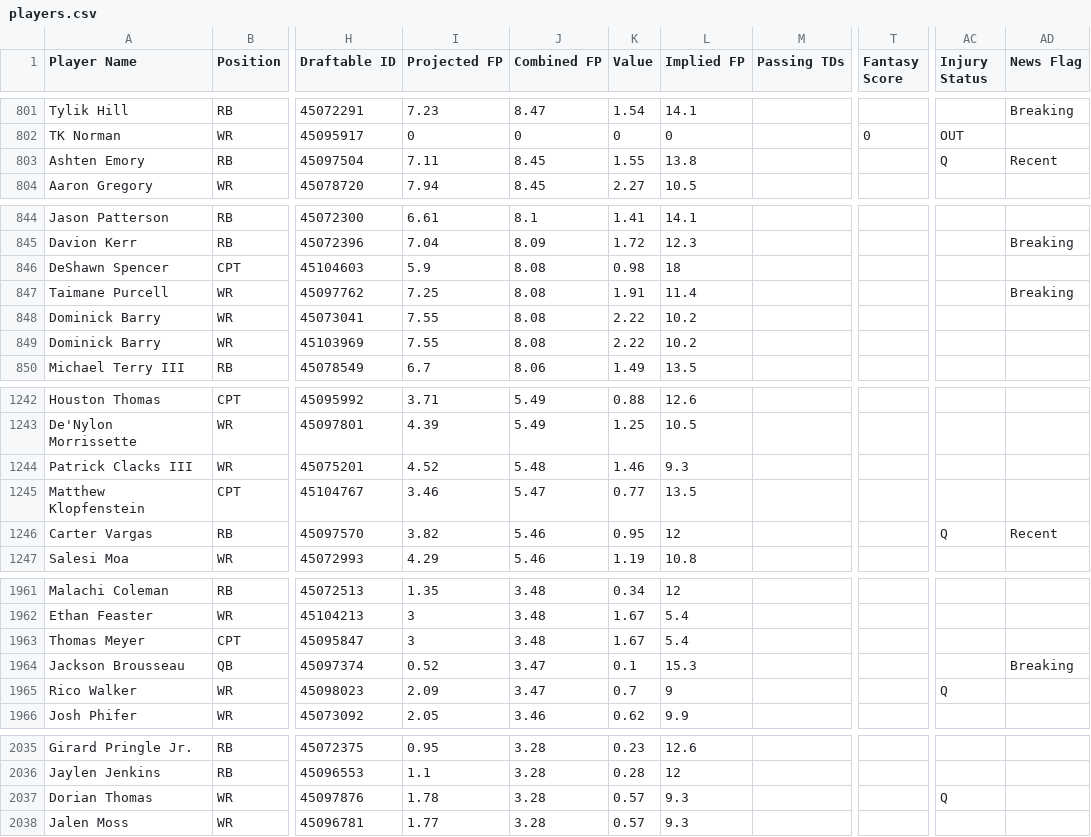
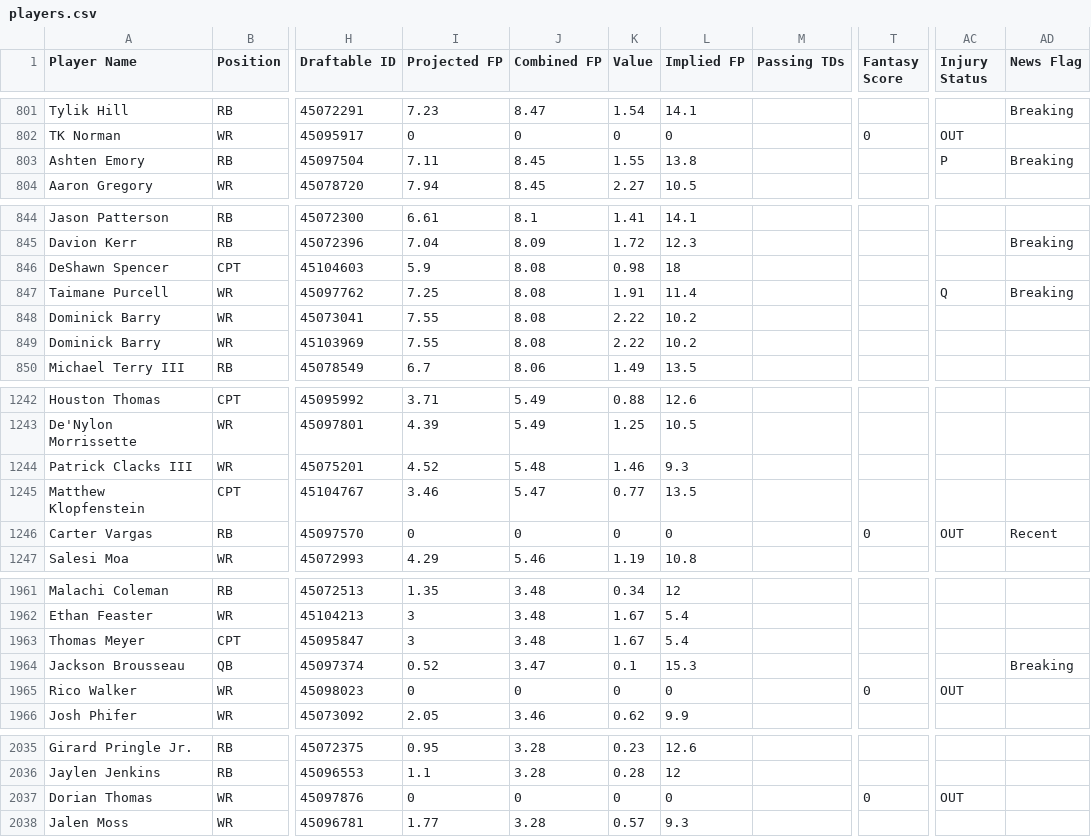
Before and after one commit to 925Sports/cfb-dfs-data, a CSV file: players.csv, drawn as a sheet; only a part is shown, gaps mark what is left out; the diff covers the shown part only; the diff names each change by its address in the sheet, - before the commit and + after, or states it on an @@ line.

```diff
--- a/players.csv
+++ b/players.csv
-AC803 (Injury Status): Q
+AC803 (Injury Status): P
-AD803 (News Flag): Recent
+AD803 (News Flag): Breaking
-AC847 (Injury Status): (empty)
+AC847 (Injury Status): Q
-I1246 (Projected FP): 3.82
+I1246 (Projected FP): 0
-J1246 (Combined FP): 5.46
+J1246 (Combined FP): 0
-K1246 (Value): 0.95
+K1246 (Value): 0
-L1246 (Implied FP): 12
+L1246 (Implied FP): 0
-T1246 (Fantasy Score): (empty)
+T1246 (Fantasy Score): 0
-AC1246 (Injury Status): Q
+AC1246 (Injury Status): OUT
-I1965 (Projected FP): 2.09
+I1965 (Projected FP): 0
-J1965 (Combined FP): 3.47
+J1965 (Combined FP): 0
-K1965 (Value): 0.7
+K1965 (Value): 0
-L1965 (Implied FP): 9
+L1965 (Implied FP): 0
-T1965 (Fantasy Score): (empty)
+T1965 (Fantasy Score): 0
-AC1965 (Injury Status): Q
+AC1965 (Injury Status): OUT
-I2037 (Projected FP): 1.78
+I2037 (Projected FP): 0
-J2037 (Combined FP): 3.28
+J2037 (Combined FP): 0
-K2037 (Value): 0.57
+K2037 (Value): 0
-L2037 (Implied FP): 9.3
+L2037 (Implied FP): 0
-T2037 (Fantasy Score): (empty)
+T2037 (Fantasy Score): 0
-AC2037 (Injury Status): Q
+AC2037 (Injury Status): OUT
```
Also changed, not shown: 4 edited cells elsewhere in this file, final.csv, 1 other file.
